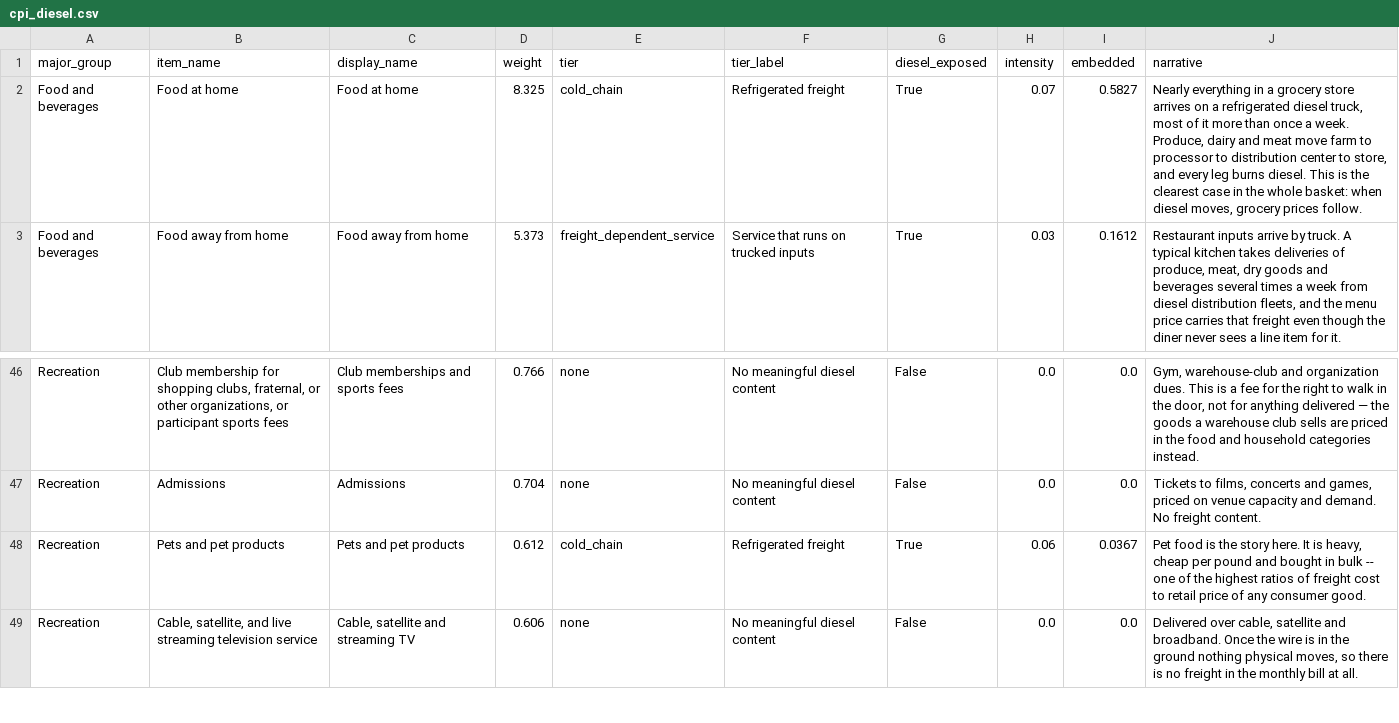
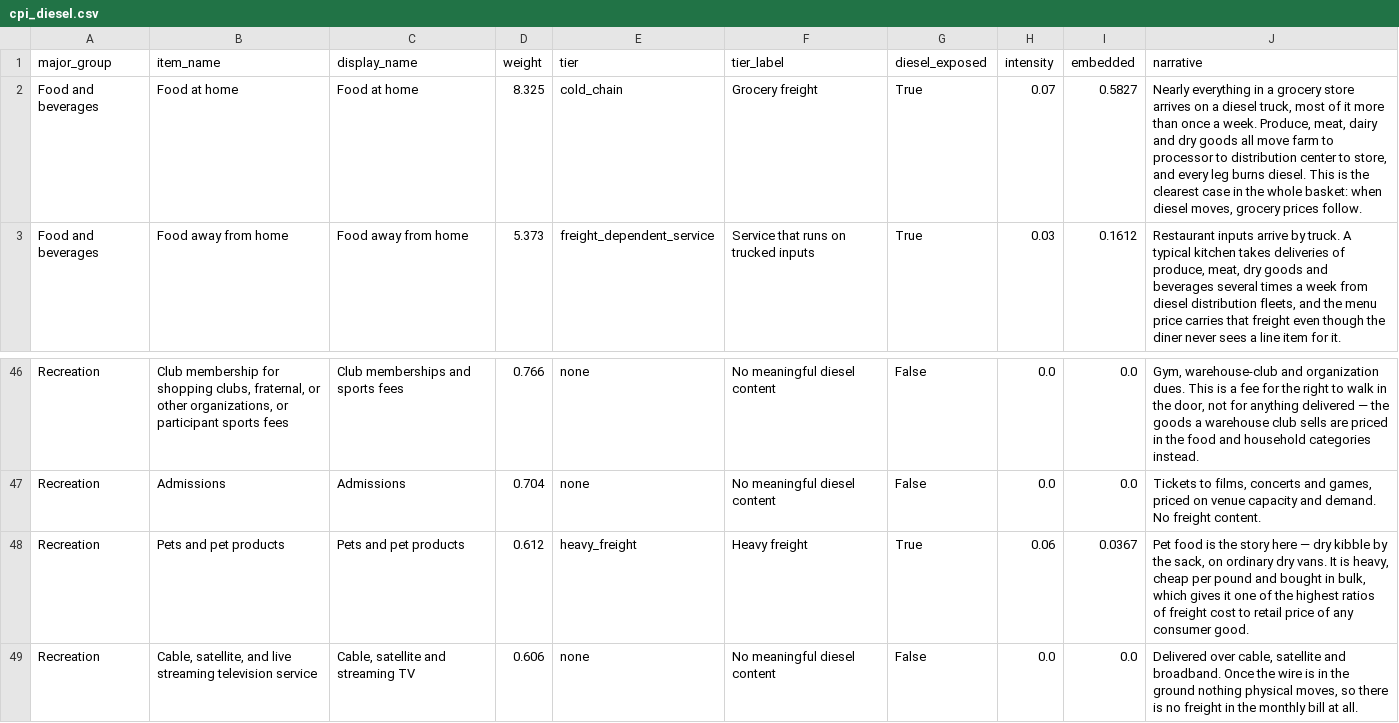
Before and after one commit to Data4ThePeople/CPI, a CSV file: data/processed/cpi_diesel.csv, drawn as a sheet; only a part is shown, gaps mark what is left out.

```diff
--- a/data/processed/cpi_diesel.csv
+++ b/data/processed/cpi_diesel.csv
@@ -1,3 +1,3 @@
 major_group,item_name,display_name,weight,tier,tier_label,diesel_exposed,intensity,embedded,narrative
-Food and beverages,Food at home,Food at home,8.325,cold_chain,Refrigerated freight,True,0.07,0.5827,"Nearly everything in a grocery store arrives on a refrigerated diesel truck, most of it more than once a week. Produce, dairy and meat move farm to processor to distribution center to store, and every leg burns diesel. This is the clearest case in the whole basket: when diesel moves, grocery prices follow."
+Food and beverages,Food at home,Food at home,8.325,cold_chain,Grocery freight,True,0.07,0.5827,"Nearly everything in a grocery store arrives on a diesel truck, most of it more than once a week. Produce, meat, dairy and dry goods all move farm to processor to distribution center to store, and every leg burns diesel. This is the clearest case in the whole basket: when diesel moves, grocery prices follow."
 Food and beverages,Food away from home,Food away from home,5.373,freight_dependent_service,Service that runs on trucked inputs,True,0.03,0.1612,"Restaurant inputs arrive by truck. A typical kitchen takes deliveries of produce, meat, dry goods and beverages several times a week from diesel distribution fleets, and the menu price carries that freight even though the diner never sees a line item for it."
@@ -47,3 +47,3 @@ Recreation,"Club membership for shopping clubs, fraternal, or other organization
 Recreation,Admissions,Admissions,0.704,none,No meaningful diesel content,False,0.0,0.0,"Tickets to films, concerts and games, priced on venue capacity and demand. No freight content."
-Recreation,Pets and pet products,Pets and pet products,0.612,cold_chain,Refrigerated freight,True,0.06,0.0367,"Pet food is the story here. It is heavy, cheap per pound and bought in bulk -- one of the highest ratios of freight cost to retail price of any consumer good."
+Recreation,Pets and pet products,Pets and pet products,0.612,heavy_freight,Heavy freight,True,0.06,0.0367,"Pet food is the story here — dry kibble by the sack, on ordinary dry vans. It is heavy, cheap per pound and bought in bulk, which gives it one of the highest ratios of freight cost to retail price of any consumer good."
 Recreation,"Cable, satellite, and live streaming television service","Cable, satellite and streaming TV",0.606,none,No meaningful diesel content,False,0.0,0.0,"Delivered over cable, satellite and broadband. Once the wire is in the ground nothing physical moves, so there is no freight in the monthly bill at all."
```
Also changed, not shown: data/narratives.csv, 4 other files.
